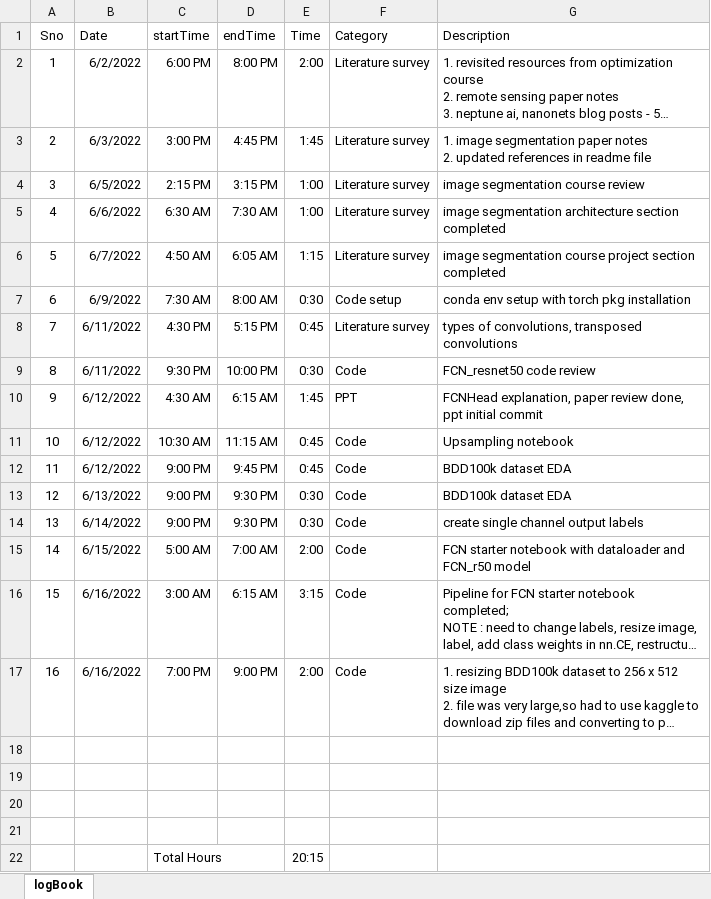
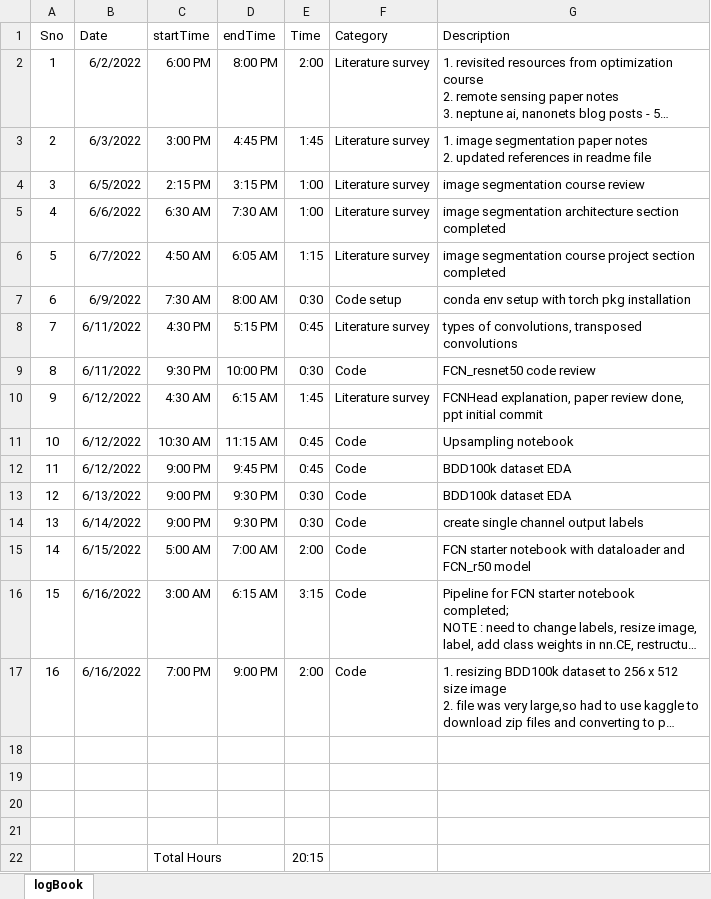
Before and after one commit to suryajayaraman/Semantic-Segmentation-using-Deep-Learning, an Excel workbook: logBook.xlsx, sheet logBook, drawn as a sheet; long unchanged cells end in …; values as stored, in another font and other column widths than the file's, no borders; the diff names each change by its address in the sheet, - before the commit and + after, or states it on an @@ line.

Commit message:
renamed entry to literature survey

```diff
--- a/logBook.xlsx (sheet logBook)
+++ b/logBook.xlsx (sheet logBook)
-F10 (Category): PPT
+F10 (Category): Literature survey
```
